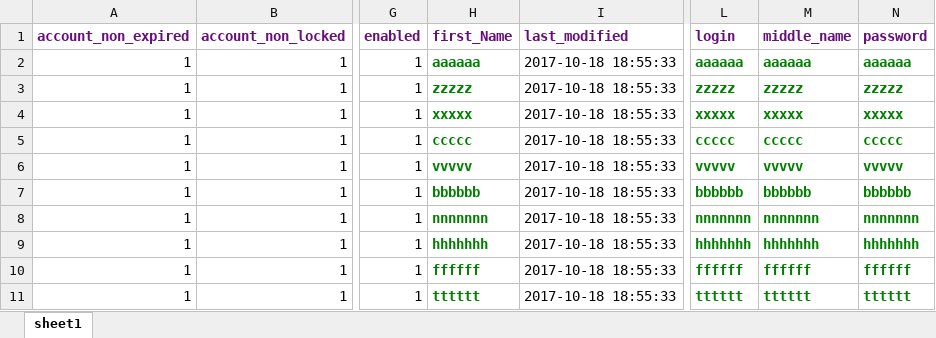
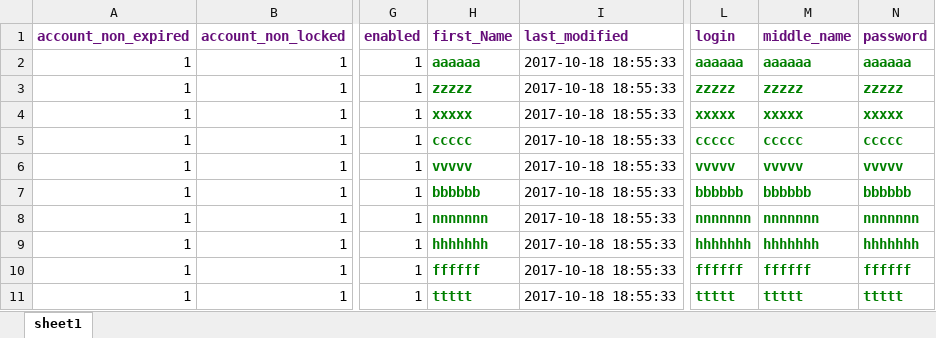
Before and after one commit to ViktoriyaRyazhska/Lv-256.ATQC, an Excel workbook: UsersBD.xlsx, sheet sheet1, drawn as a sheet; only a part is shown, gaps mark what is left out; values as stored, in another font and other column widths than the file's, no borders; the diff names each change by its address in the sheet, - before the commit and + after, or states it on an @@ line.

```diff
--- a/UsersBD.xlsx (sheet sheet1)
+++ b/UsersBD.xlsx (sheet sheet1)
-H11 (first_Name): tttttt
+H11 (first_Name): ttttt
-L11 (login): tttttt
+L11 (login): ttttt
-M11 (middle_name): tttttt
+M11 (middle_name): ttttt
-N11 (password): tttttt
+N11 (password): ttttt
```
Also changed, not shown: 3 other files.
